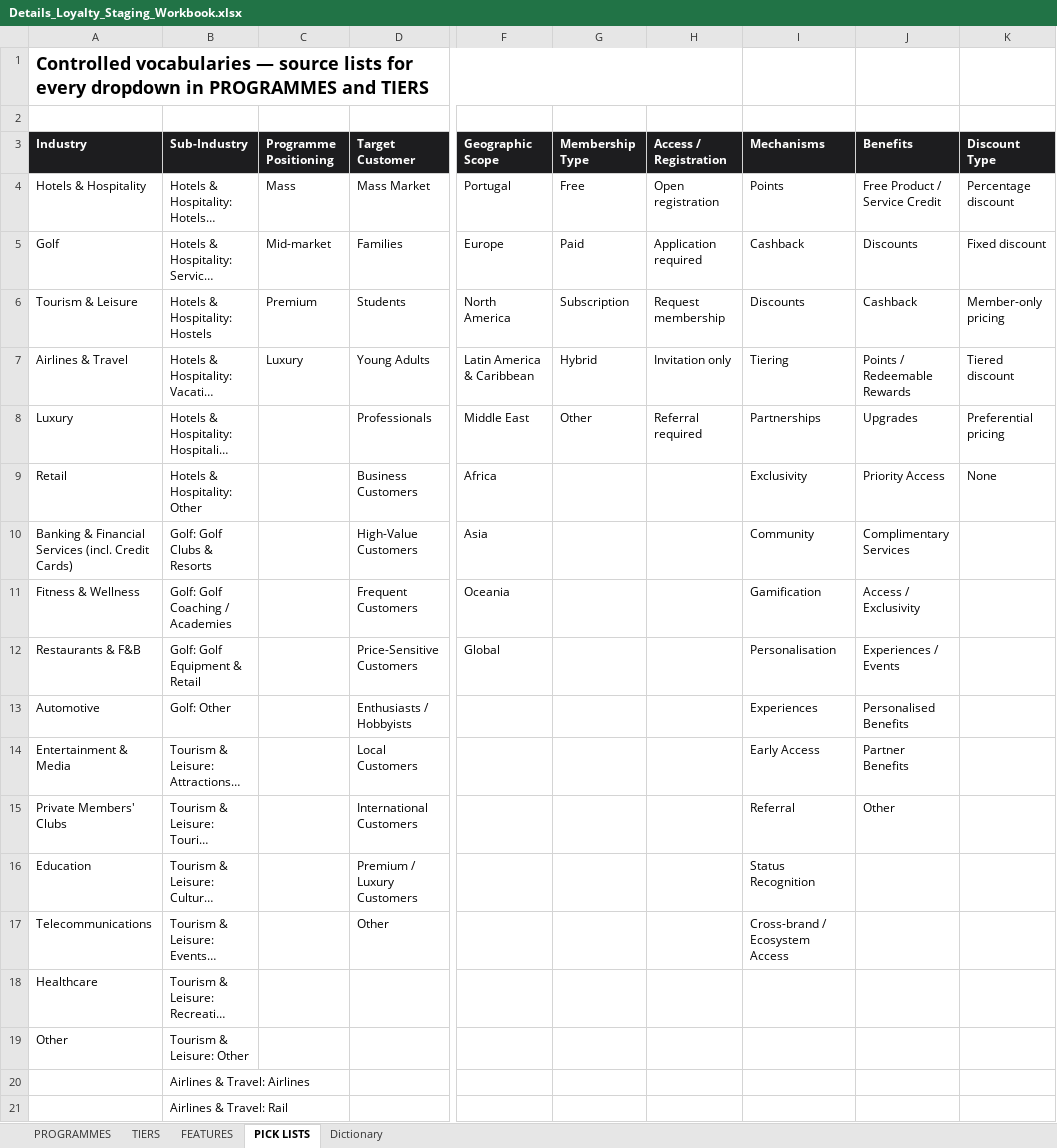
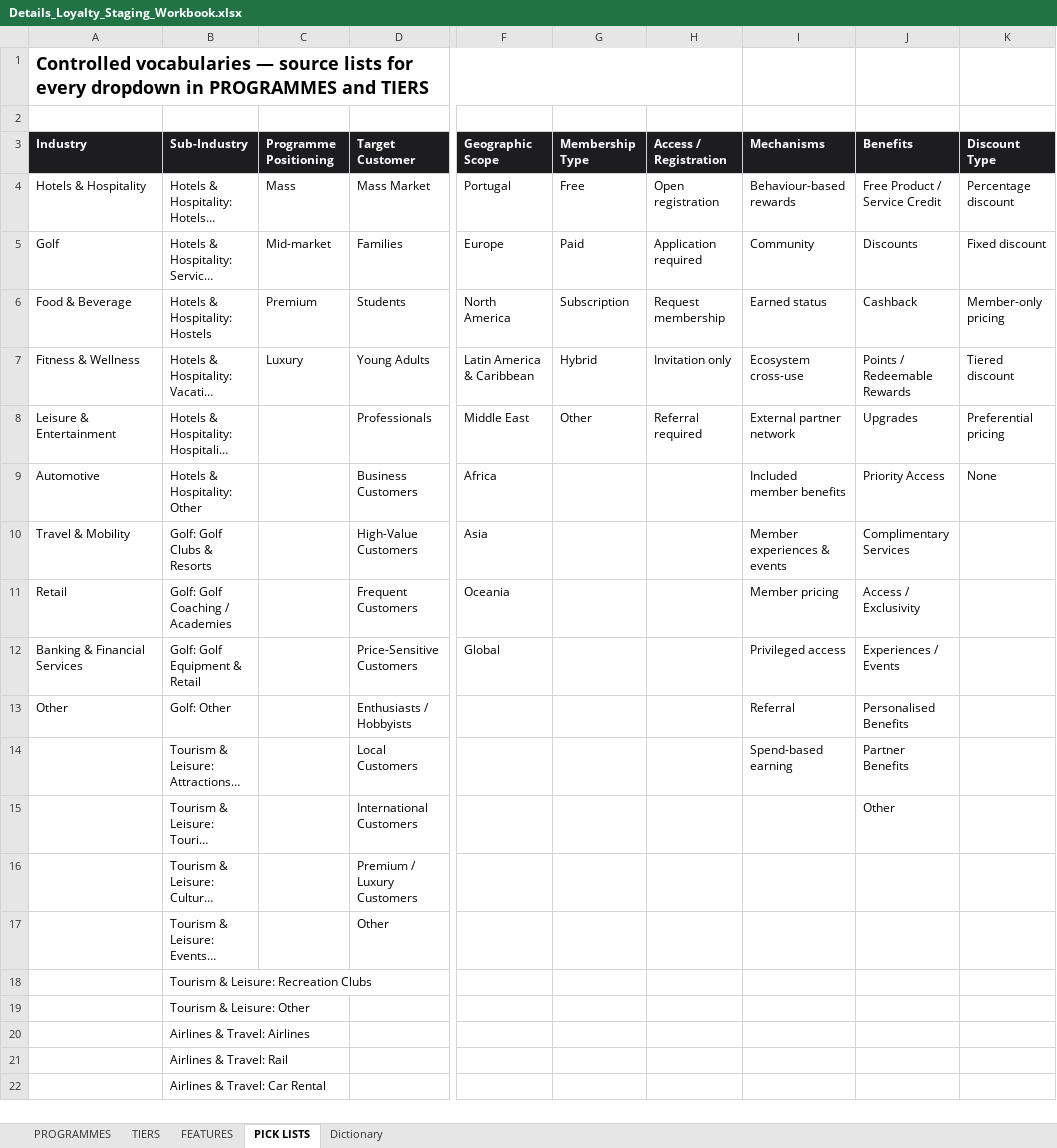
Before and after one commit to verapvst/Details-Loyalty-Hub, an Excel workbook: migration/Details_Loyalty_Staging_Workbook.xlsx, sheet PICK LISTS, drawn as a sheet; only a part is shown, gaps mark what is left out; the shorter side is filled out with more unchanged rows; long unchanged cells end in …; values as stored, in another font and other column widths than the file's, no borders; the diff names each change by its address in the sheet, - before the commit and + after, or states it on an @@ line.

```diff
--- a/migration/Details_Loyalty_Staging_Workbook.xlsx (sheet PICK LISTS)
+++ b/migration/Details_Loyalty_Staging_Workbook.xlsx (sheet PICK LISTS)
-I4 (Mechanisms): Points
+I4 (Mechanisms): Behaviour-based rewards
-I5 (Mechanisms): Cashback
+I5 (Mechanisms): Community
-A6 (Industry): Tourism & Leisure
+A6 (Industry): Food & Beverage
-I6 (Mechanisms): Discounts
+I6 (Mechanisms): Earned status
-A7 (Industry): Airlines & Travel
+A7 (Industry): Fitness & Wellness
-I7 (Mechanisms): Tiering
+I7 (Mechanisms): Ecosystem cross-use
-A8 (Industry): Luxury
+A8 (Industry): Leisure & Entertainment
-I8 (Mechanisms): Partnerships
+I8 (Mechanisms): External partner network
-A9 (Industry): Retail
+A9 (Industry): Automotive
-I9 (Mechanisms): Exclusivity
+I9 (Mechanisms): Included member benefits
-A10 (Industry): Banking & Financial Services (incl. Credit Cards)
+A10 (Industry): Travel & Mobility
-I10 (Mechanisms): Community
+I10 (Mechanisms): Member experiences & events
-A11 (Industry): Fitness & Wellness
+A11 (Industry): Retail
-I11 (Mechanisms): Gamification
+I11 (Mechanisms): Member pricing
-A12 (Industry): Restaurants & F&B
+A12 (Industry): Banking & Financial Services
-I12 (Mechanisms): Personalisation
+I12 (Mechanisms): Privileged access
-A13 (Industry): Automotive
+A13 (Industry): Other
-I13 (Mechanisms): Experiences
+I13 (Mechanisms): Referral
-A14 (Industry): Entertainment & Media
+A14 (Industry): (empty)
-I14 (Mechanisms): Early Access
+I14 (Mechanisms): Spend-based earning
-A15 (Industry): Private Members' Clubs
+A15 (Industry): (empty)
-I15 (Mechanisms): Referral
+I15 (Mechanisms): (empty)
-A16 (Industry): Education
+A16 (Industry): (empty)
-I16 (Mechanisms): Status Recognition
+I16 (Mechanisms): (empty)
-A17 (Industry): Telecommunications
+A17 (Industry): (empty)
-I17 (Mechanisms): Cross-brand / Ecosystem Access
+I17 (Mechanisms): (empty)
-A18 (Industry): Healthcare
+A18 (Industry): (empty)
-A19 (Industry): Other
+A19 (Industry): (empty)
```
Also changed, not shown: sheet PROGRAMMES, 4 other files.
